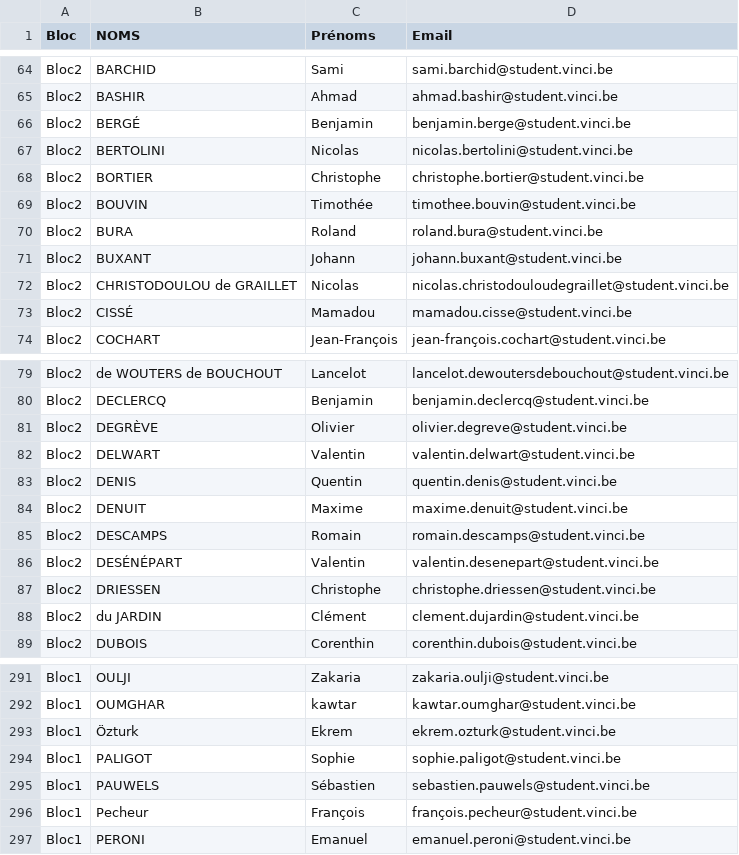
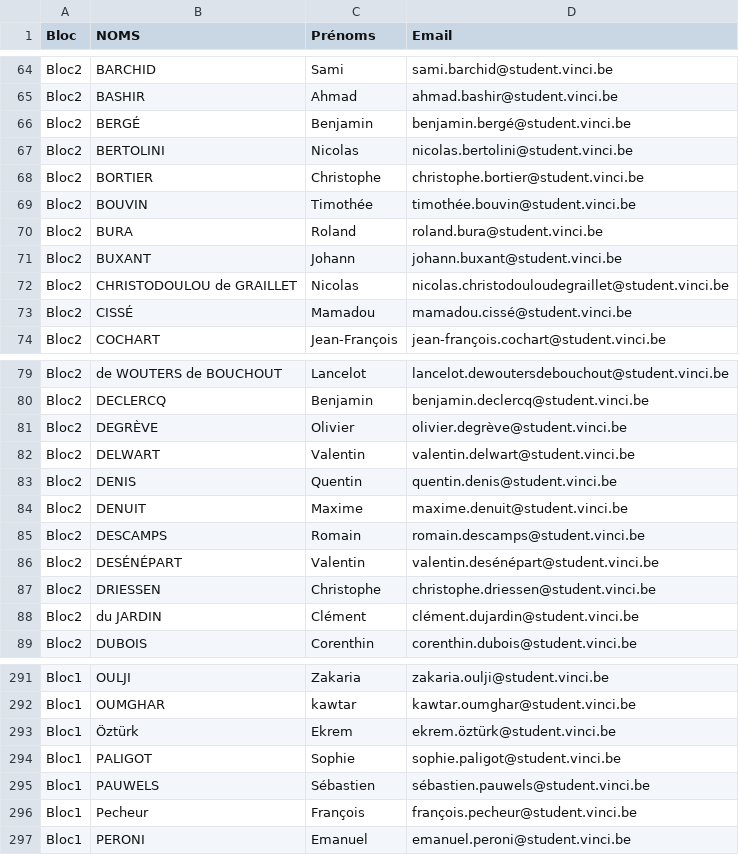
Before and after one commit to marcoamory/projet_web, a CSV file: conf/etudiants.csv, drawn as a sheet; only a part is shown, gaps mark what is left out; the diff covers the shown part only.

```diff
--- a/conf/etudiants.csv
+++ b/conf/etudiants.csv
@@ -65,6 +65,6 @@ Bloc2;BARCHID;Sami;sami.barchid@student.vinci.be
 Bloc2;BASHIR;Ahmad;ahmad.bashir@student.vinci.be
-Bloc2;BERGÉ;Benjamin;benjamin.berge@student.vinci.be
+Bloc2;BERGÉ;Benjamin;benjamin.bergé@student.vinci.be
 Bloc2;BERTOLINI;Nicolas;nicolas.bertolini@student.vinci.be
 Bloc2;BORTIER;Christophe;christophe.bortier@student.vinci.be
-Bloc2;BOUVIN;Timothée;timothee.bouvin@student.vinci.be
+Bloc2;BOUVIN;Timothée;timothée.bouvin@student.vinci.be
 Bloc2;BURA;Roland;roland.bura@student.vinci.be
@@ -72,3 +72,3 @@ Bloc2;BUXANT;Johann;johann.buxant@student.vinci.be
 Bloc2;CHRISTODOULOU de GRAILLET;Nicolas;nicolas.christodouloudegraillet@student.vinci.be
-Bloc2;CISSÉ;Mamadou;mamadou.cisse@student.vinci.be
+Bloc2;CISSÉ;Mamadou;mamadou.cissé@student.vinci.be
 Bloc2;COCHART;Jean-François;jean-françois.cochart@student.vinci.be
@@ -80,3 +80,3 @@ Bloc2;de WOUTERS de BOUCHOUT;Lancelot;lancelot.dewoutersdebouchout@student.vinci
 Bloc2;DECLERCQ;Benjamin;benjamin.declercq@student.vinci.be
-Bloc2;DEGRÈVE;Olivier;olivier.degreve@student.vinci.be
+Bloc2;DEGRÈVE;Olivier;olivier.degrève@student.vinci.be
 Bloc2;DELWART;Valentin;valentin.delwart@student.vinci.be
@@ -85,5 +85,5 @@ Bloc2;DENUIT;Maxime;maxime.denuit@student.vinci.be
 Bloc2;DESCAMPS;Romain;romain.descamps@student.vinci.be
-Bloc2;DESÉNÉPART;Valentin;valentin.desenepart@student.vinci.be
+Bloc2;DESÉNÉPART;Valentin;valentin.desénépart@student.vinci.be
 Bloc2;DRIESSEN;Christophe;christophe.driessen@student.vinci.be
-Bloc2;du JARDIN;Clément;clement.dujardin@student.vinci.be
+Bloc2;du JARDIN;Clément;clément.dujardin@student.vinci.be
 Bloc2;DUBOIS;Corenthin;corenthin.dubois@student.vinci.be
@@ -292,5 +292,5 @@ Bloc1;OULJI;Zakaria;zakaria.oulji@student.vinci.be
 Bloc1;OUMGHAR;kawtar;kawtar.oumghar@student.vinci.be
-Bloc1;Özturk;Ekrem;ekrem.ozturk@student.vinci.be
+Bloc1;Öztürk;Ekrem;ekrem.öztürk@student.vinci.be
 Bloc1;PALIGOT;Sophie;sophie.paligot@student.vinci.be
-Bloc1;PAUWELS;Sébastien;sebastien.pauwels@student.vinci.be
+Bloc1;PAUWELS;Sébastien;sébastien.pauwels@student.vinci.be
 Bloc1;Pecheur;François;françois.pecheur@student.vinci.be
```
Also changed, not shown: 1 added row and 36 edited cells elsewhere in this file, 3 other files.
